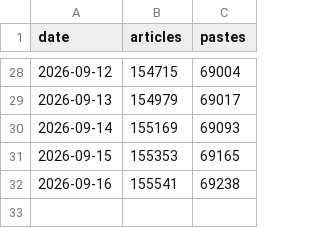
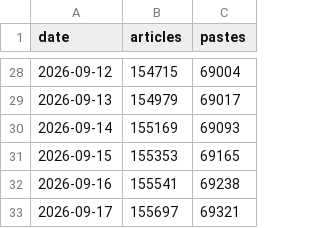
Before and after one commit to SomeoneHX/lgs-history, a CSV file: data/history.csv, drawn as a sheet; only a part is shown, gaps mark what is left out; the diff names each change by its address in the sheet, - before the commit and + after, or states it on an @@ line.

```diff
--- a/data/history.csv
+++ b/data/history.csv
+row 33: 2026-09-17 | 155697 | 69321
```
Also changed, not shown: docs/data/history.csv, 6 other files.
